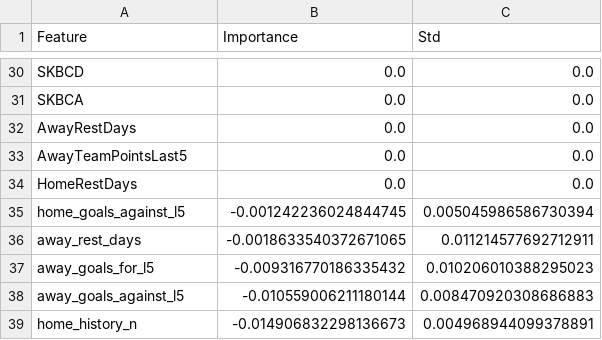
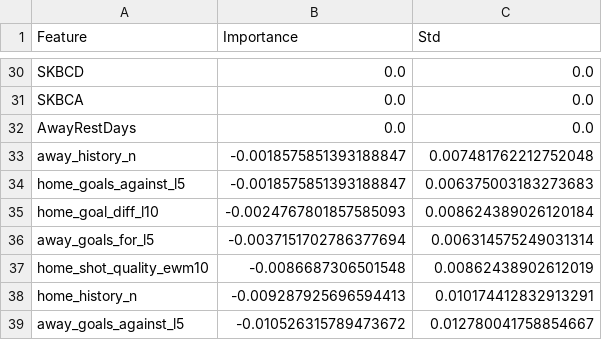
Before and after one commit to gmalbert/premier-league, a CSV file: precomputed/feature_importance.csv, drawn as a sheet; only a part is shown, gaps mark what is left out; the diff covers the shown part only.

```diff
--- a/precomputed/feature_importance.csv
+++ b/precomputed/feature_importance.csv
@@ -32,8 +32,8 @@ SKBCA,0.0,0.0
 AwayRestDays,0.0,0.0
-AwayTeamPointsLast5,0.0,0.0
-HomeRestDays,0.0,0.0
-home_goals_against_l5,-0.001242236024844745,0.005045986586730394
-away_rest_days,-0.0018633540372671065,0.011214577692712911
-away_goals_for_l5,-0.009316770186335432,0.010206010388295023
-away_goals_against_l5,-0.010559006211180144,0.008470920308686883
-home_history_n,-0.014906832298136673,0.004968944099378891
+away_history_n,-0.0018575851393188847,0.007481762212752048
+home_goals_against_l5,-0.0018575851393188847,0.006375003183273683
+home_goal_diff_l10,-0.0024767801857585093,0.008624389026120184
+away_goals_for_l5,-0.0037151702786377694,0.006314575249031314
+home_shot_quality_ewm10,-0.0086687306501548,0.00862438902612019
+home_history_n,-0.009287925696594413,0.010174412832913291
+away_goals_against_l5,-0.010526315789473672,0.012780041758854667
```
Also changed, not shown: 7 added rows, 9 removed rows, 4 moved rows and 12 edited cells elsewhere in this file, data_files/combined_historical_data.csv, data_files/poisson_metrics_history.csv, 23 other files.
